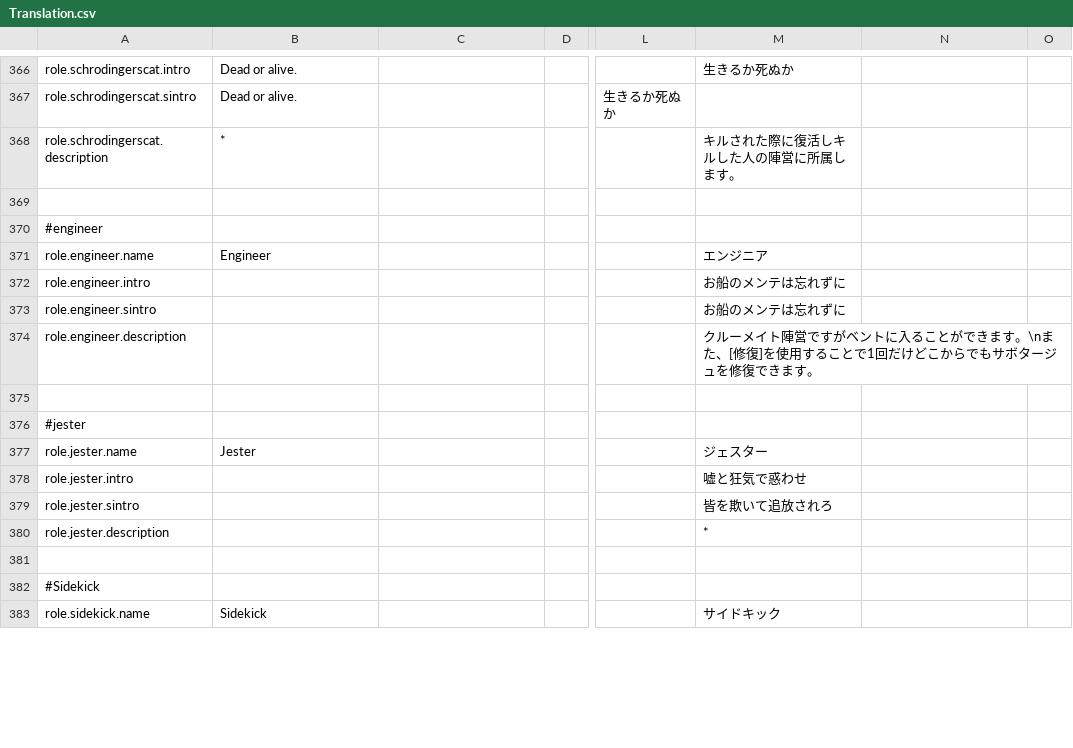
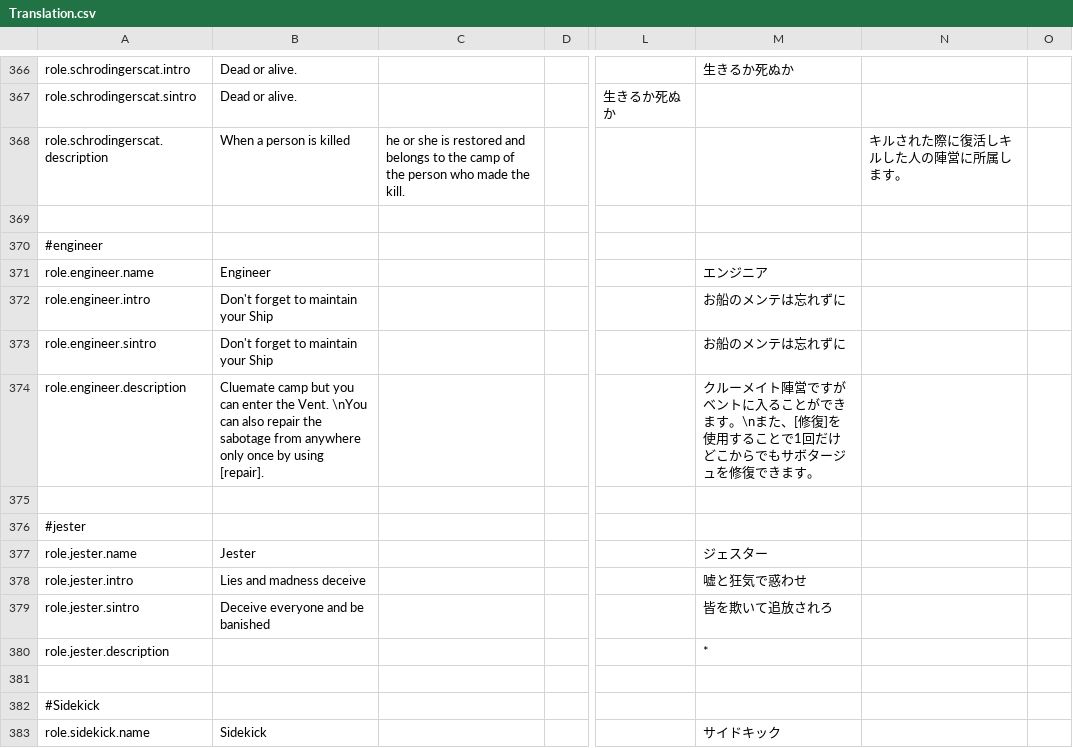
Before and after one commit to supeshio/TheSpaceRoles, a CSV file: Resources/Translation.csv, drawn as a sheet; only a part is shown, gaps mark what is left out; the diff covers the shown part only; the diff names each change by its address in the sheet, - before the commit and + after, or states it on an @@ line.

```diff
--- a/Resources/Translation.csv
+++ b/Resources/Translation.csv
-B368: *
+B368: When a person is killed
-C368: (empty)
+C368: he or she is restored and belongs to the camp of the person who made the kill.
-M368: キルされた際に復活しキルした人の陣営に所属します。
+M368: (empty)
-N368: (empty)
+N368: キルされた際に復活しキルした人の陣営に所属します。
-B372:B373: (empty)
+B372:B373: Don't forget to maintain your Ship
-B374: (empty)
+B374: Cluemate camp but you can enter the Vent. \nYou can also repair the sabotage from anywhere only once by using [repair].
-B378: (empty)
+B378: Lies and madness deceive
-B379: (empty)
+B379: Deceive everyone and be banished
```
Also changed, not shown: 82 edited cells elsewhere in this file.
